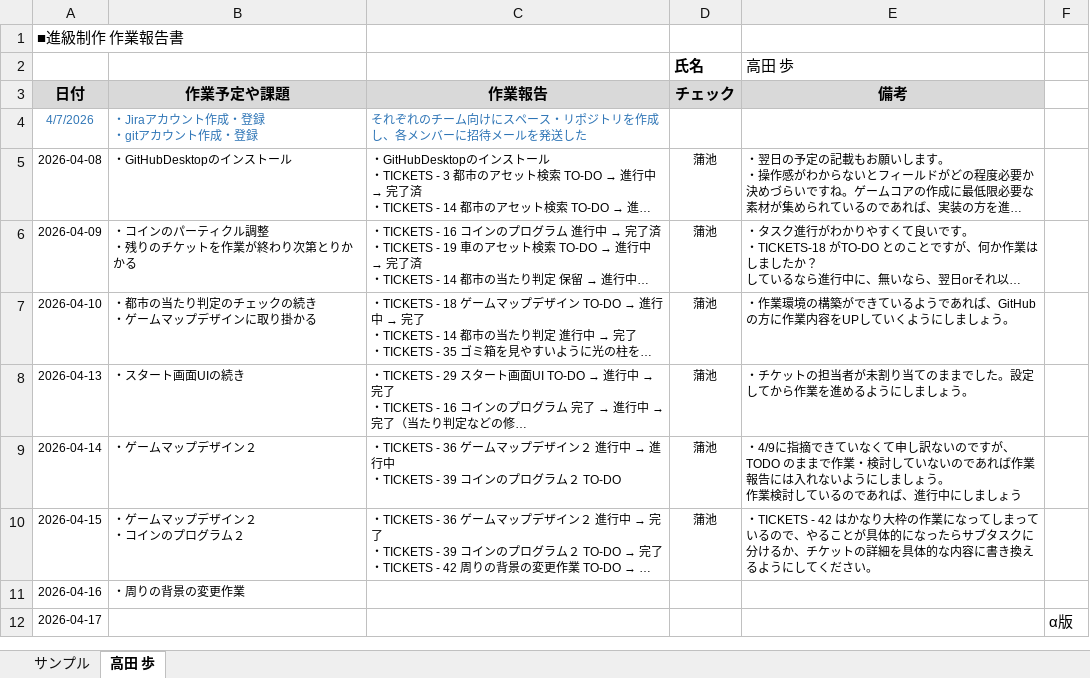
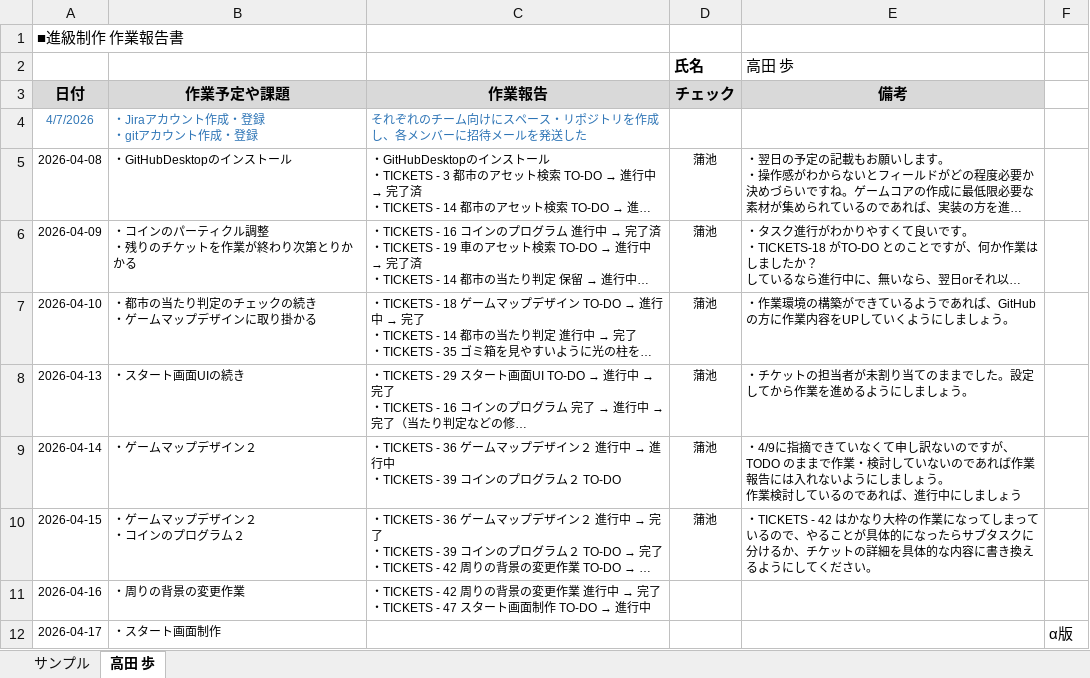
Before and after one commit to MasayaKAMACHI-o-hara/assignment2-uic-tickets, an Excel workbook: Reports/07_Takada_Ayumi_作業報告.xlsx, sheet 高田 歩, drawn as a sheet; long unchanged cells end in …; values as stored, in another font and other column widths than the file's, no borders; ↵ is a line break in a cell; the diff names each change by its address in the sheet, - before the commit and + after, or states it on an @@ line.

Commit message:
作業報告

```diff
--- a/Reports/07_Takada_Ayumi_作業報告.xlsx (sheet 高田 歩)
+++ b/Reports/07_Takada_Ayumi_作業報告.xlsx (sheet 高田 歩)
@@ C11 (作業報告): (empty) → ・TICKETS - 42 周りの背景の変更作業 進行中 → 完了 ↵ ・TICKETS - 47 スタート画面制作 TO-DO → 進行中 @@
-B12 (作業予定や課題): (empty)
+B12 (作業予定や課題): ・スタート画面制作
```
